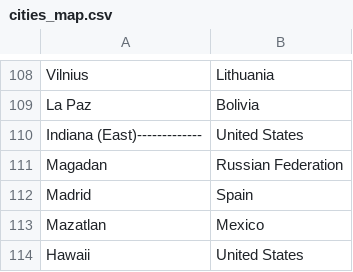
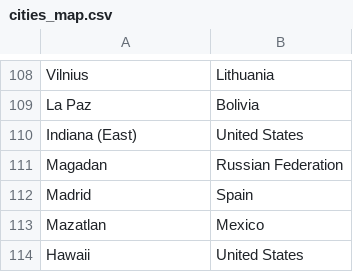
Before and after one commit to plotti/twitterlyzer, a CSV file: public/cities_map.csv, drawn as a sheet; only a part is shown, gaps mark what is left out.

```diff
--- a/public/cities_map.csv
+++ b/public/cities_map.csv
@@ -109,3 +109,3 @@
 "La Paz","Bolivia"
-"Indiana (East)-------------","United States"
+"Indiana (East)","United States"
 "Magadan","Russian Federation"
```
Also changed, not shown: 29 other files.
